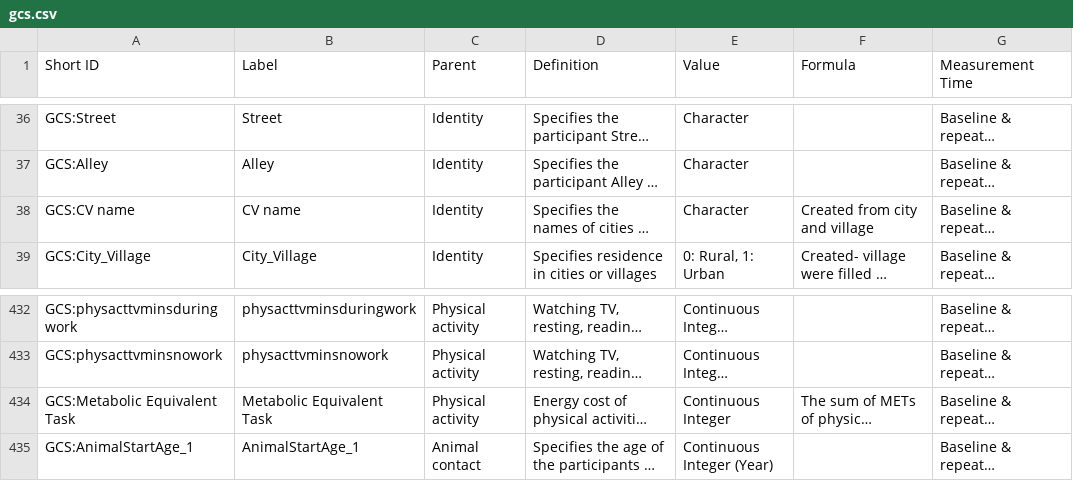
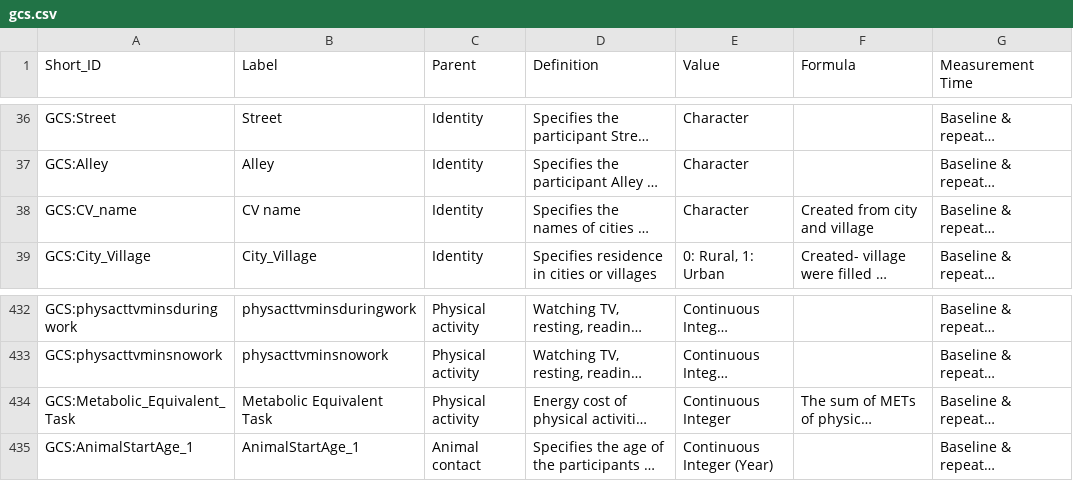
Before and after one commit to IHCC-cohorts/data-harmonization, a CSV file: templates/gcs.csv, drawn as a sheet; only a part is shown, gaps mark what is left out; long unchanged cells end in …; the diff covers the shown part only; the diff names each change by its address in the sheet, - before the commit and + after, or states it on an @@ line.

```diff
--- a/templates/gcs.csv
+++ b/templates/gcs.csv
-A1: Short ID
+A1: Short_ID
-A38 (Short_ID): GCS:CV name
+A38 (Short_ID): GCS:CV_name
-A434 (Short_ID): GCS:Metabolic Equivalent Task
+A434 (Short_ID): GCS:Metabolic_Equivalent_Task
```
Also changed, not shown: 16 edited cells elsewhere in this file, mappings/gcs.csv, 2 other files.
